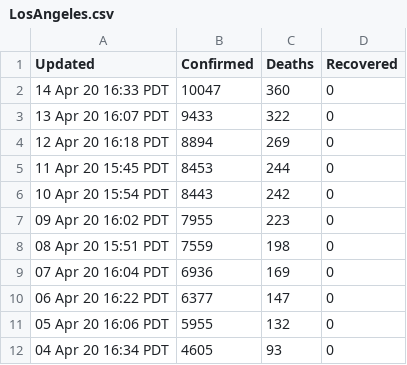
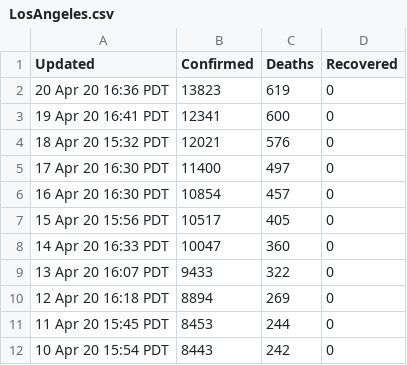
Before and after one commit to kevinusername/covid-extractor, a CSV file: out/csv/LosAngeles.csv, drawn as a sheet; only a part is shown; the shorter side is filled out with more unchanged rows.

```diff
--- a/out/csv/LosAngeles.csv
+++ b/out/csv/LosAngeles.csv
@@ -1,2 +1,8 @@
 Updated,Confirmed,Deaths,Recovered
+20 Apr 20 16:36 PDT,13823,619,0
+19 Apr 20 16:41 PDT,12341,600,0
+18 Apr 20 15:32 PDT,12021,576,0
+17 Apr 20 16:30 PDT,11400,497,0
+16 Apr 20 16:30 PDT,10854,457,0
+15 Apr 20 15:56 PDT,10517,405,0
 14 Apr 20 16:33 PDT,10047,360,0
```
Also changed, not shown: out/csv/NewYorkCity.csv, out/csv/SantaBarbara.csv, 3 other files.
